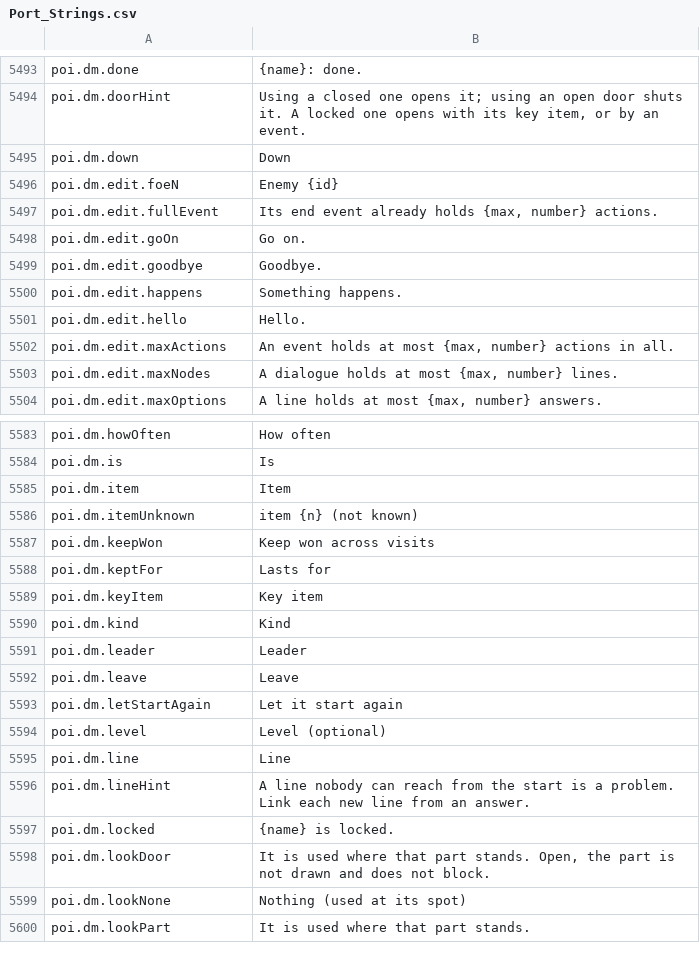
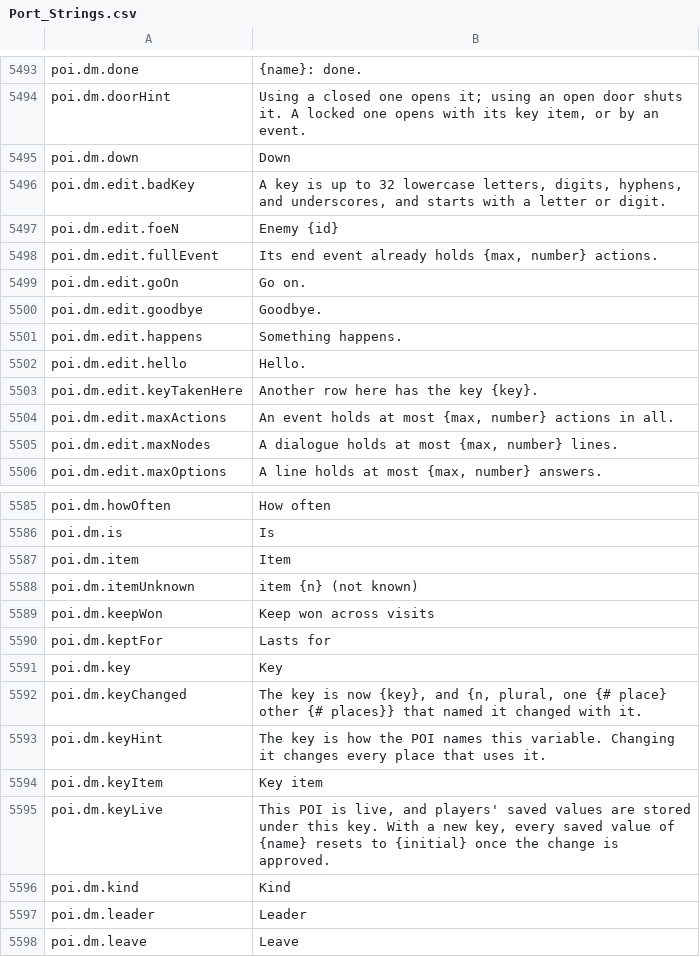
Before and after one commit to Killbow/bunnyfall, a CSV file: locales/en/Port_Strings.csv, drawn as a sheet; only a part is shown, gaps mark what is left out; the shorter side is filled out with more unchanged rows.

Commit message:
POI editor: Let a builder set variable and spawn point keys
A variable's key and a spawn point's key stayed the defaults they were made with, such as variable-2 or rogue-3. Builders can now set both keys, and every place that uses them changes with them.

```diff
--- a/locales/en/Port_Strings.csv
+++ b/locales/en/Port_Strings.csv
@@ -5495,2 +5495,3 @@ poi.dm.doorHint,"Using a closed one opens it; using an open door shuts it. A loc
 poi.dm.down,"Down"
+poi.dm.edit.badKey,"A key is up to 32 lowercase letters, digits, hyphens, and underscores, and starts with a letter or digit."
 poi.dm.edit.foeN,"Enemy {id}"
@@ -5501,2 +5502,3 @@ poi.dm.edit.happens,"Something happens."
 poi.dm.edit.hello,"Hello."
+poi.dm.edit.keyTakenHere,"Another row here has the key {key}."
 poi.dm.edit.maxActions,"An event holds at most {max, number} actions in all."
@@ -5588,3 +5590,7 @@ poi.dm.keepWon,"Keep won across visits"
 poi.dm.keptFor,"Lasts for"
+poi.dm.key,"Key"
+poi.dm.keyChanged,"The key is now {key}, and {n, plural, one {# place} other {# places}} that named it changed with it."
+poi.dm.keyHint,"The key is how the POI names this variable. Changing it changes every place that uses it."
 poi.dm.keyItem,"Key item"
+poi.dm.keyLive,"This POI is live, and players' saved values are stored under this key. With a new key, every saved value of {name} resets to {initial} once the change is approved."
 poi.dm.kind,"Kind"
```
Also changed, not shown: 3 other files.
